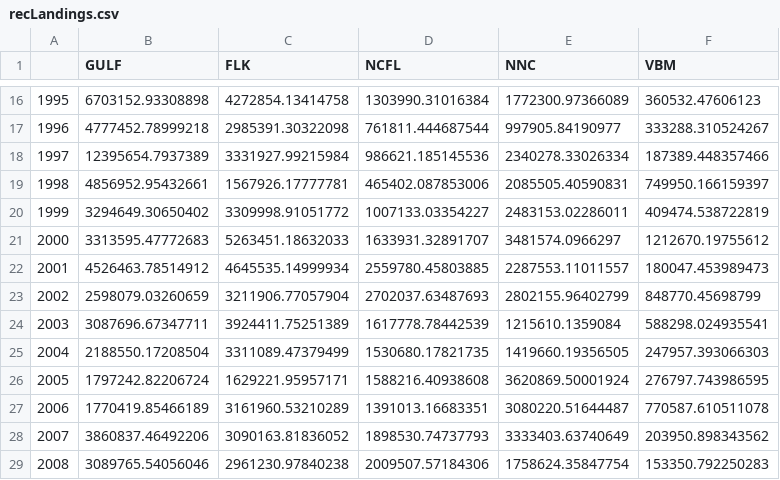
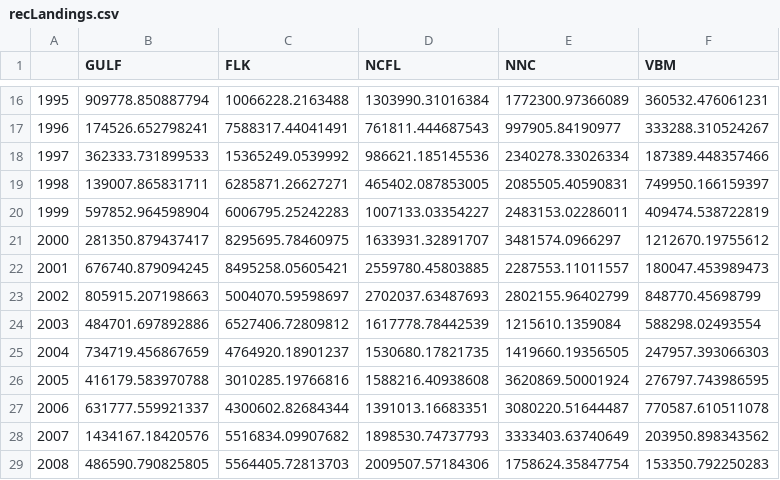
Before and after one commit to SEFSC/SEFSC-dolphin-analyses, a CSV file: data/recLandings.csv, drawn as a sheet; only a part is shown, gaps mark what is left out; the diff covers the shown part only.

```diff
--- a/data/recLandings.csv
+++ b/data/recLandings.csv
@@ -16,14 +16,14 @@
-"1995",6703152.93308898,4272854.13414758,1303990.31016384,1772300.97366089,360532.47606123
-"1996",4777452.78999218,2985391.30322098,761811.444687544,997905.84190977,333288.310524267
-"1997",12395654.7937389,3331927.99215984,986621.185145536,2340278.33026334,187389.448357466
-"1998",4856952.95432661,1567926.17777781,465402.087853006,2085505.40590831,749950.166159397
-"1999",3294649.30650402,3309998.91051772,1007133.03354227,2483153.02286011,409474.538722819
-"2000",3313595.47772683,5263451.18632033,1633931.32891707,3481574.0966297,1212670.19755612
-"2001",4526463.78514912,4645535.14999934,2559780.45803885,2287553.11011557,180047.453989473
-"2002",2598079.03260659,3211906.77057904,2702037.63487693,2802155.96402799,848770.45698799
-"2003",3087696.67347711,3924411.75251389,1617778.78442539,1215610.1359084,588298.024935541
-"2004",2188550.17208504,3311089.47379499,1530680.17821735,1419660.19356505,247957.393066303
-"2005",1797242.82206724,1629221.95957171,1588216.40938608,3620869.50001924,276797.743986595
-"2006",1770419.85466189,3161960.53210289,1391013.16683351,3080220.51644487,770587.610511078
-"2007",3860837.46492206,3090163.81836052,1898530.74737793,3333403.63740649,203950.898343562
-"2008",3089765.54056046,2961230.97840238,2009507.57184306,1758624.35847754,153350.792250283
+"1995",909778.850887794,10066228.2163488,1303990.31016384,1772300.97366089,360532.476061231
+"1996",174526.652798241,7588317.44041491,761811.444687543,997905.84190977,333288.310524267
+"1997",362333.731899533,15365249.0539992,986621.185145536,2340278.33026334,187389.448357466
+"1998",139007.865831711,6285871.26627271,465402.087853005,2085505.40590831,749950.166159397
+"1999",597852.964598904,6006795.25242283,1007133.03354227,2483153.02286011,409474.538722819
+"2000",281350.879437417,8295695.78460975,1633931.32891707,3481574.0966297,1212670.19755612
+"2001",676740.879094245,8495258.05605421,2559780.45803885,2287553.11011557,180047.453989473
+"2002",805915.207198663,5004070.59598697,2702037.63487693,2802155.96402799,848770.45698799
+"2003",484701.697892886,6527406.72809812,1617778.78442539,1215610.1359084,588298.02493554
+"2004",734719.456867659,4764920.18901237,1530680.17821735,1419660.19356505,247957.393066303
+"2005",416179.583970788,3010285.19766816,1588216.40938608,3620869.50001924,276797.743986595
+"2006",631777.559921337,4300602.82684344,1391013.16683351,3080220.51644487,770587.610511078
+"2007",1434167.18420576,5516834.09907682,1898530.74737793,3333403.63740649,203950.898343562
+"2008",486590.790825805,5564405.72813703,2009507.57184306,1758624.35847754,153350.792250283
```
Also changed, not shown: 66 edited cells elsewhere in this file, data/FINAL_files/rec_catch_TomFormat.csv, 7 other files.
